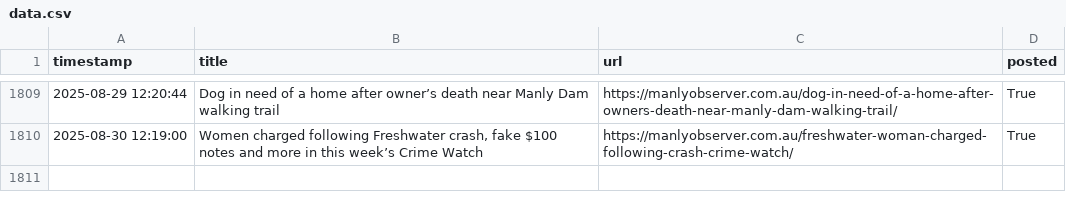
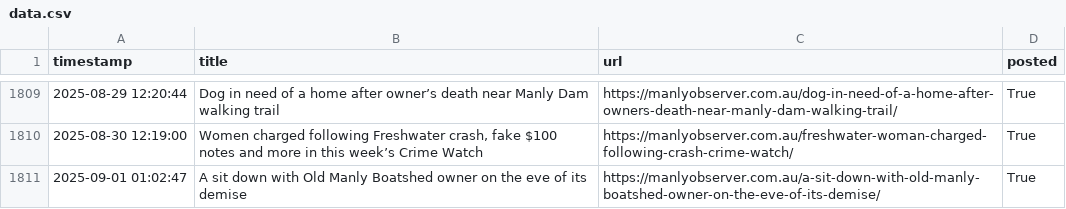
Before and after one commit to alexlaverty/manlybeach-reddit-bot, a CSV file: data.csv, drawn as a sheet; only a part is shown, gaps mark what is left out; the diff names each change by its address in the sheet, - before the commit and + after, or states it on an @@ line.

```diff
--- a/data.csv
+++ b/data.csv
+row 1811: 2025-09-01 01:02:47 | A sit down with Old Manly Boatshed owner on the eve of its demise | https://manlyobserver.com.au/a-sit-down-with-old-manly-boatshed-owner-on-the-eve-of-its-demise/ | True
```
